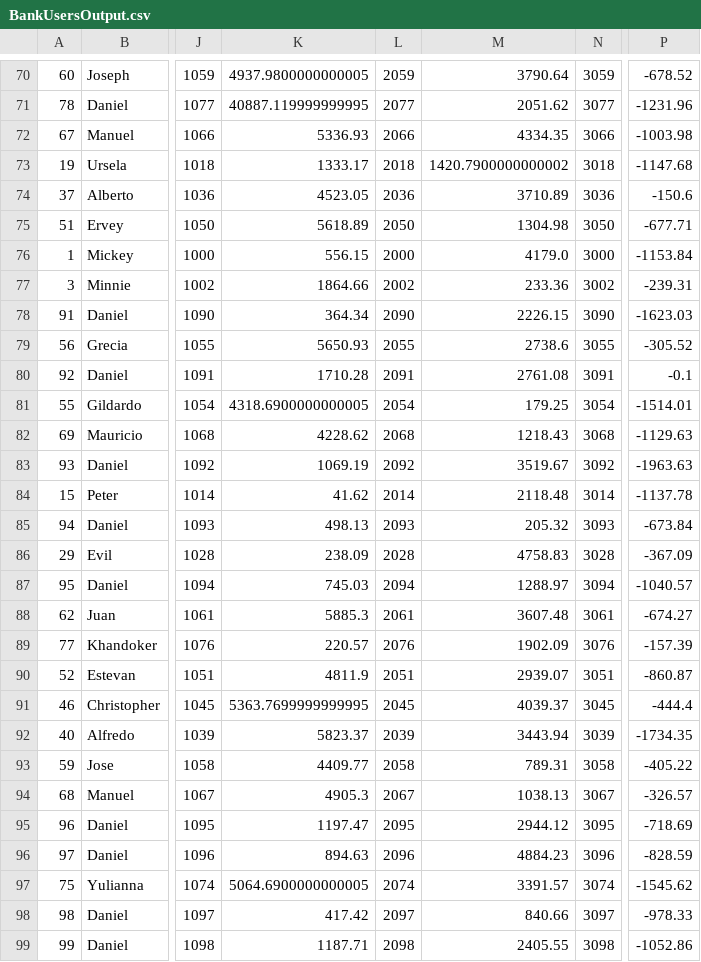
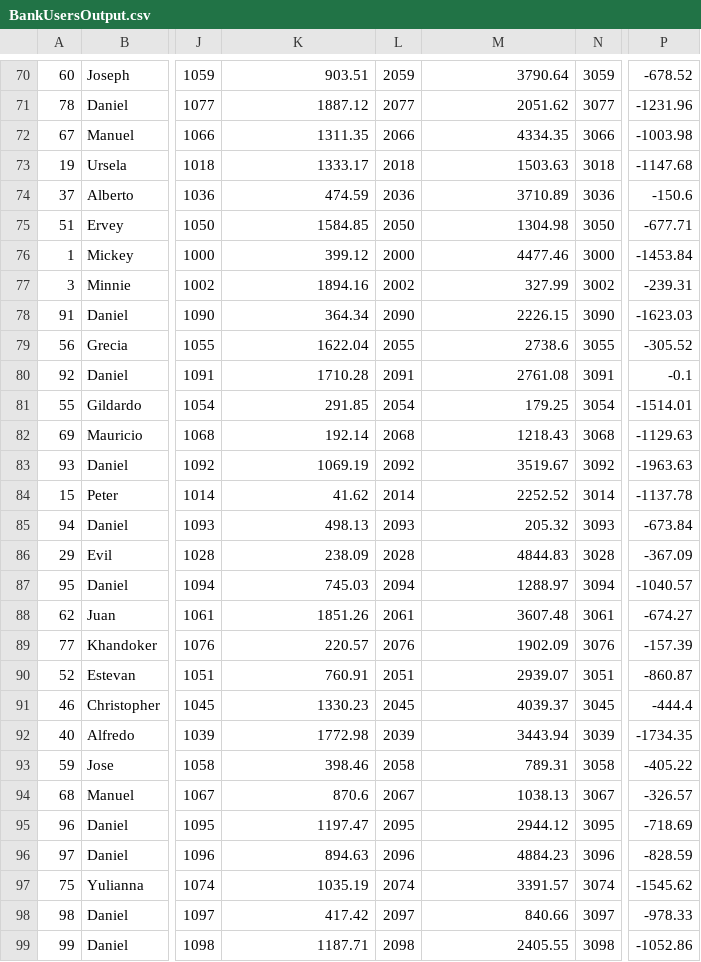
Before and after one commit to AvianGenesis/AOOP-Bank-Project, a CSV file: resources/BankUsersOutput.csv, drawn as a sheet; only a part is shown, gaps mark what is left out; the diff covers the shown part only; the diff names each change by its address in the sheet, - before the commit and + after, or states it on an @@ line.

```diff
--- a/resources/BankUsersOutput.csv
+++ b/resources/BankUsersOutput.csv
-K70: 4937.9800000000005
+K70: 903.51
-K71: 40887.119999999995
+K71: 1887.12
-K72: 5336.93
+K72: 1311.35
-M73: 1420.7900000000002
+M73: 1503.63
-K74: 4523.05
+K74: 474.59
-K75: 5618.89
+K75: 1584.85
-K76: 556.15
+K76: 399.12
-M76: 4179.0
+M76: 4477.46
-P76: -1153.84
+P76: -1453.84
-K77: 1864.66
+K77: 1894.16
-M77: 233.36
+M77: 327.99
-K79: 5650.93
+K79: 1622.04
-K81: 4318.6900000000005
+K81: 291.85
-K82: 4228.62
+K82: 192.14
-M84: 2118.48
+M84: 2252.52
-M86: 4758.83
+M86: 4844.83
-K88: 5885.3
+K88: 1851.26
-K90: 4811.9
+K90: 760.91
-K91: 5363.7699999999995
+K91: 1330.23
-K92: 5823.37
+K92: 1772.98
-K93: 4409.77
+K93: 398.46
-K94: 4905.3
+K94: 870.6
-K97: 5064.6900000000005
+K97: 1035.19
```
Also changed, not shown: 2 added rows, 1 removed row and 66 edited cells elsewhere in this file, 5 other files.
